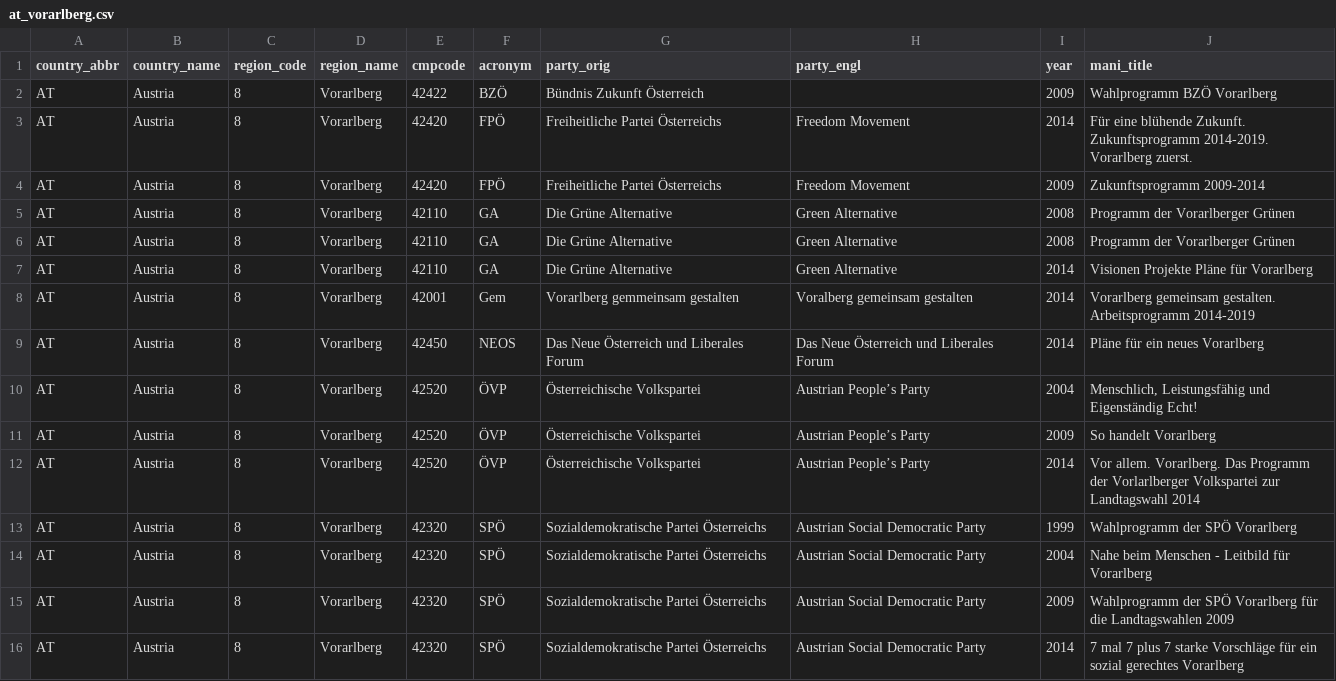
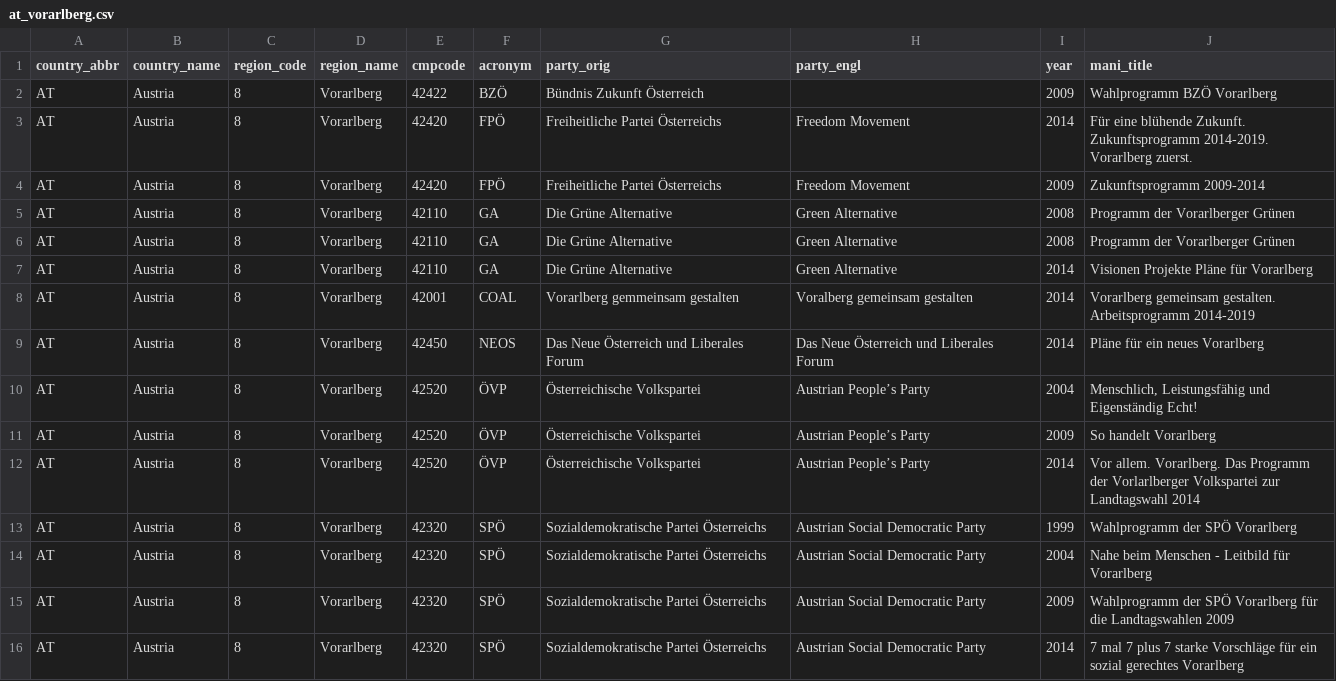
Before and after one commit to julianbernauer/polidoc, a CSV file: regions/austria/at_vorarlberg.csv, drawn as a sheet.

Commit message:
Update at_vorarlberg.csv

```diff
--- a/regions/austria/at_vorarlberg.csv
+++ b/regions/austria/at_vorarlberg.csv
@@ -7,3 +7,3 @@ AT,Austria,8,Vorarlberg,42110,GA,Die Grüne Alternative ,Green Alternative,2008,
 AT,Austria,8,Vorarlberg,42110,GA,Die Grüne Alternative ,Green Alternative,2014,Visionen Projekte Pläne für Vorarlberg
-AT,Austria,8,Vorarlberg,42001,Gem,Vorarlberg gemmeinsam gestalten,Voralberg gemeinsam gestalten ,2014,Vorarlberg gemeinsam gestalten. Arbeitsprogramm 2014-2019
+AT,Austria,8,Vorarlberg,42001,COAL,Vorarlberg gemmeinsam gestalten,Voralberg gemeinsam gestalten ,2014,Vorarlberg gemeinsam gestalten. Arbeitsprogramm 2014-2019
 AT,Austria,8,Vorarlberg,42450,NEOS,Das Neue Österreich und Liberales Forum,Das Neue Österreich und Liberales Forum,2014,Pläne für ein neues Vorarlberg
```
